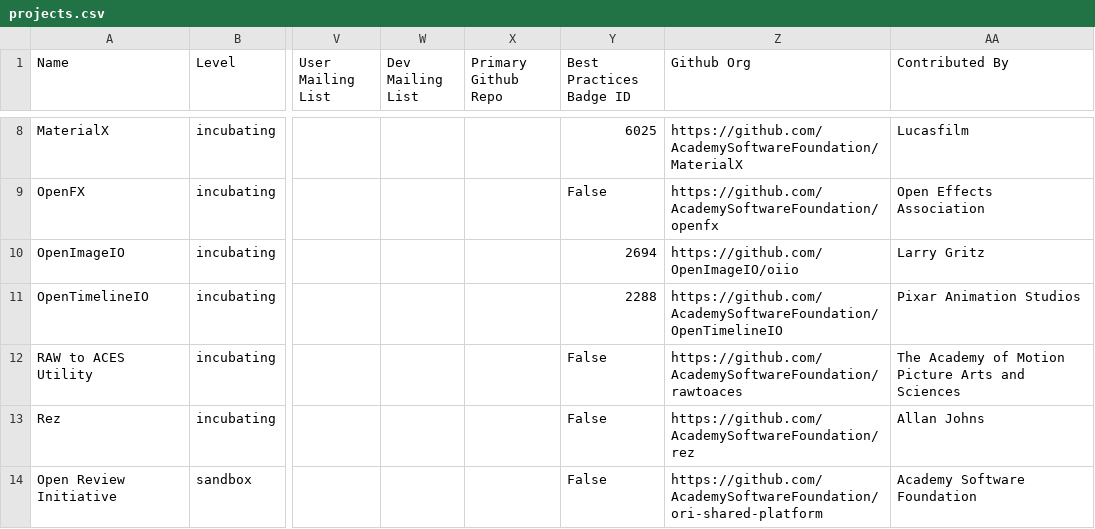
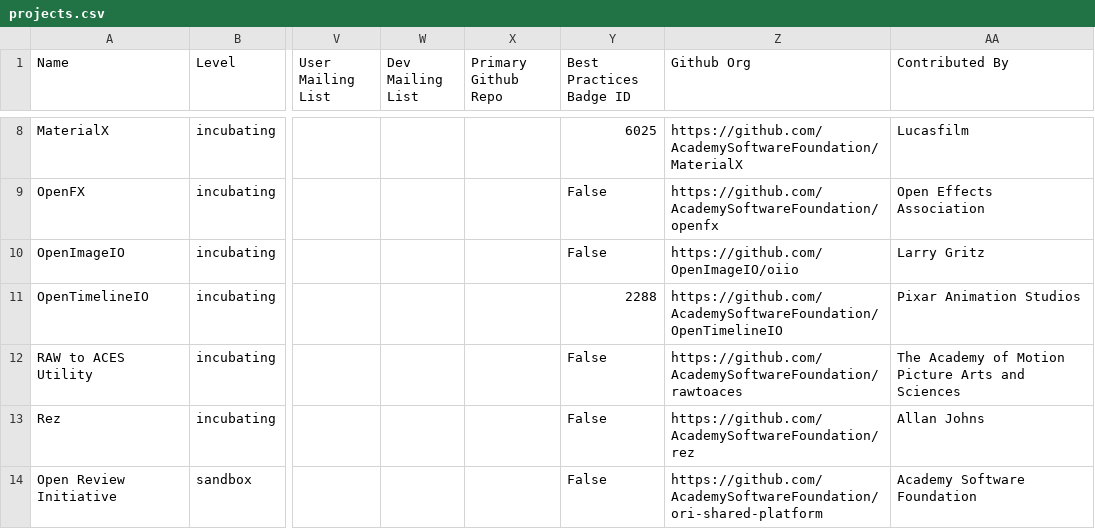
Before and after one commit to AcademySoftwareFoundation/tac, a CSV file: _data/projects.csv, drawn as a sheet; only a part is shown, gaps mark what is left out; the diff names each change by its address in the sheet, - before the commit and + after, or states it on an @@ line.

```diff
--- a/_data/projects.csv
+++ b/_data/projects.csv
-Y10 (Best Practices Badge ID): 2694
+Y10 (Best Practices Badge ID): False
```
Also changed, not shown: _data/meeting-agenda-items.csv.
